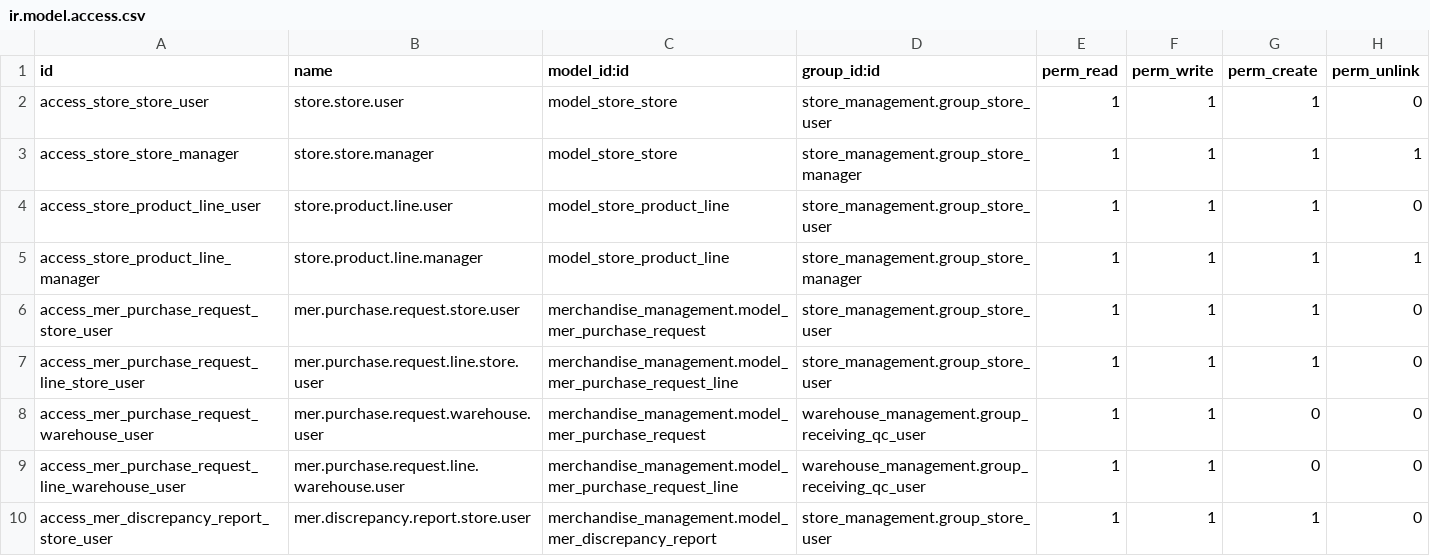
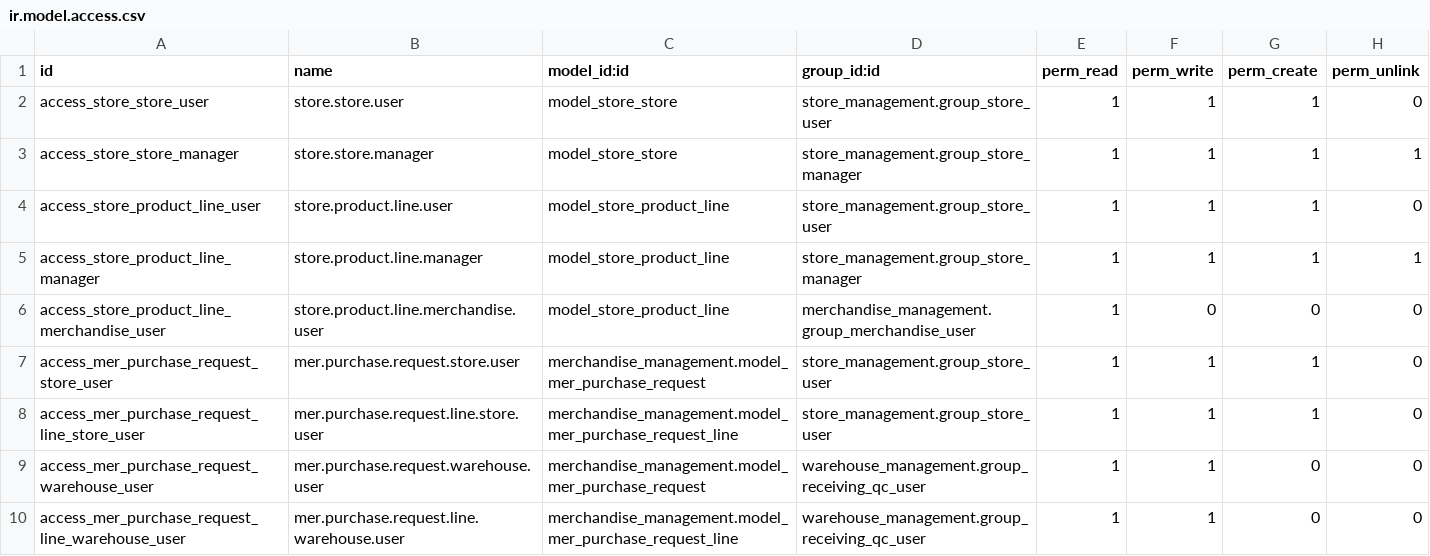
Before and after one commit to TonyHoangPhuc/Mis_Purchasing_OdooProject, a CSV file: custom_addons/store_management/security/ir.model.access.csv, drawn as a sheet; only a part is shown; the shorter side is filled out with more unchanged rows; the diff names each change by its address in the sheet, - before the commit and + after, or states it on an @@ line.

```diff
--- a/custom_addons/store_management/security/ir.model.access.csv
+++ b/custom_addons/store_management/security/ir.model.access.csv
+row 6: access_store_product_line_merchandise_user | store.product.line.merchandise.user | model_store_product_line | merchandise_management.group_merchandise_user | 1 | 0 | 0 | 0
```
Also changed, not shown: 4 other files.
